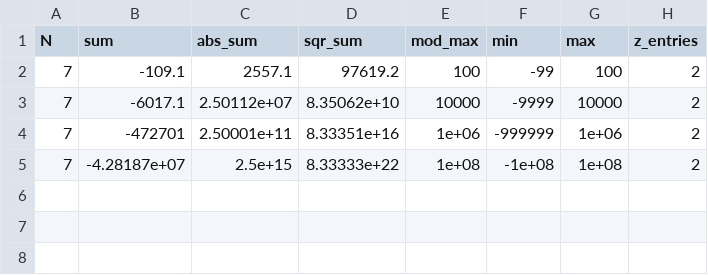
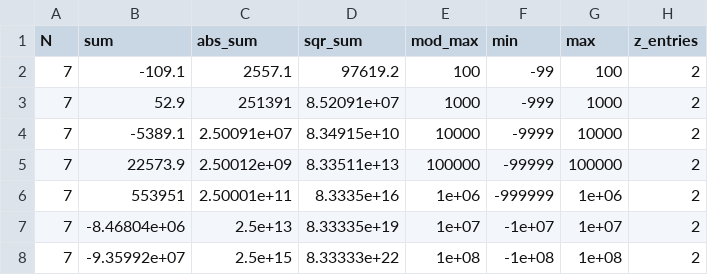
Before and after one commit to GenosW/many_cores, a CSV file: ex6/task1/data/ph_results2.csv, drawn as a sheet.

```diff
--- a/ex6/task1/data/ph_results2.csv
+++ b/ex6/task1/data/ph_results2.csv
@@ -2,4 +2,7 @@ N;sum;abs_sum;sqr_sum;mod_max;min;max;z_entries
 7;-109.1;2557.1;97619.2;100;-99;100;2
-7;-6017.1;2.50112e+07;8.35062e+10;10000;-9999;10000;2
-7;-472701;2.50001e+11;8.33351e+16;1e+06;-999999;1e+06;2
-7;-4.28187e+07;2.5e+15;8.33333e+22;1e+08;-1e+08;1e+08;2
+7;52.9;251391;8.52091e+07;1000;-999;1000;2
+7;-5389.1;2.50091e+07;8.34915e+10;10000;-9999;10000;2
+7;22573.9;2.50012e+09;8.33511e+13;100000;-99999;100000;2
+7;553951;2.50001e+11;8.3335e+16;1e+06;-999999;1e+06;2
+7;-8.46804e+06;2.5e+13;8.33335e+19;1e+07;-1e+07;1e+07;2
+7;-9.35992e+07;2.5e+15;8.33333e+22;1e+08;-1e+08;1e+08;2
```
Also changed, not shown: ex6/task1/data/ph_data.csv, ex6/task1/data/ph_results3.csv, 10 other files.
